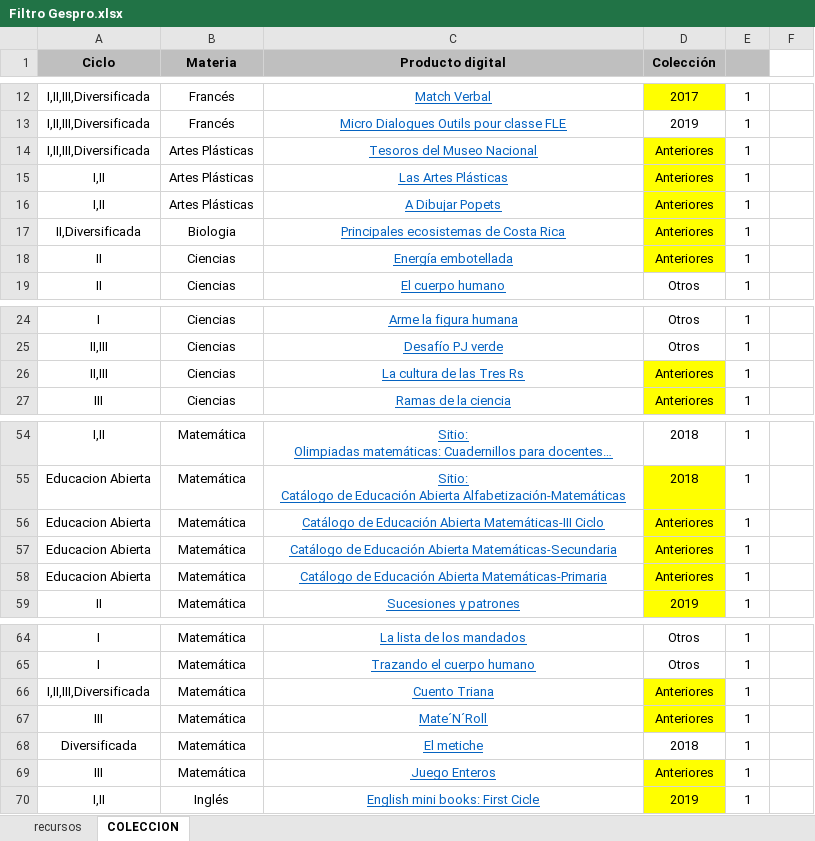
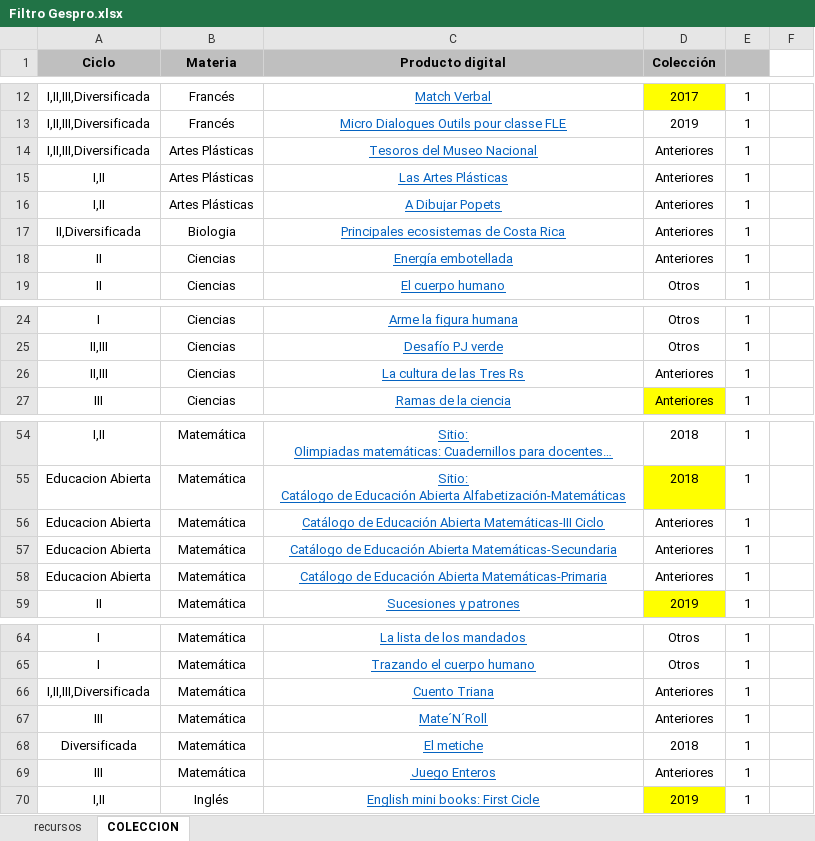
Before and after one commit to producciongespro/ColeccionRecursosGespro, an Excel workbook: contenido/Filtro Gespro.xlsx, sheet COLECCION, drawn as a sheet; only a part is shown, gaps mark what is left out; long unchanged cells end in …; values as stored, in another font and other column widths than the file's, no borders; charts and pictures not drawn; the diff covers the shown part only; the diff names each change by its address in the sheet, - before the commit and + after, or states it on an @@ line.

```diff
--- a/contenido/Filtro Gespro.xlsx (sheet COLECCION)
+++ b/contenido/Filtro Gespro.xlsx (sheet COLECCION)
-D14:D18 fill: #FFFF00
+D14:D18 fill: none
-D26 fill: #FFFF00
+D26 fill: none
-D56:D58 fill: #FFFF00
+D56:D58 fill: none
-D66:D67 fill: #FFFF00
+D66:D67 fill: none
-D69 fill: #FFFF00
+D69 fill: none
```
Also changed, not shown: cell formats elsewhere in this sheet, 29 other files.
